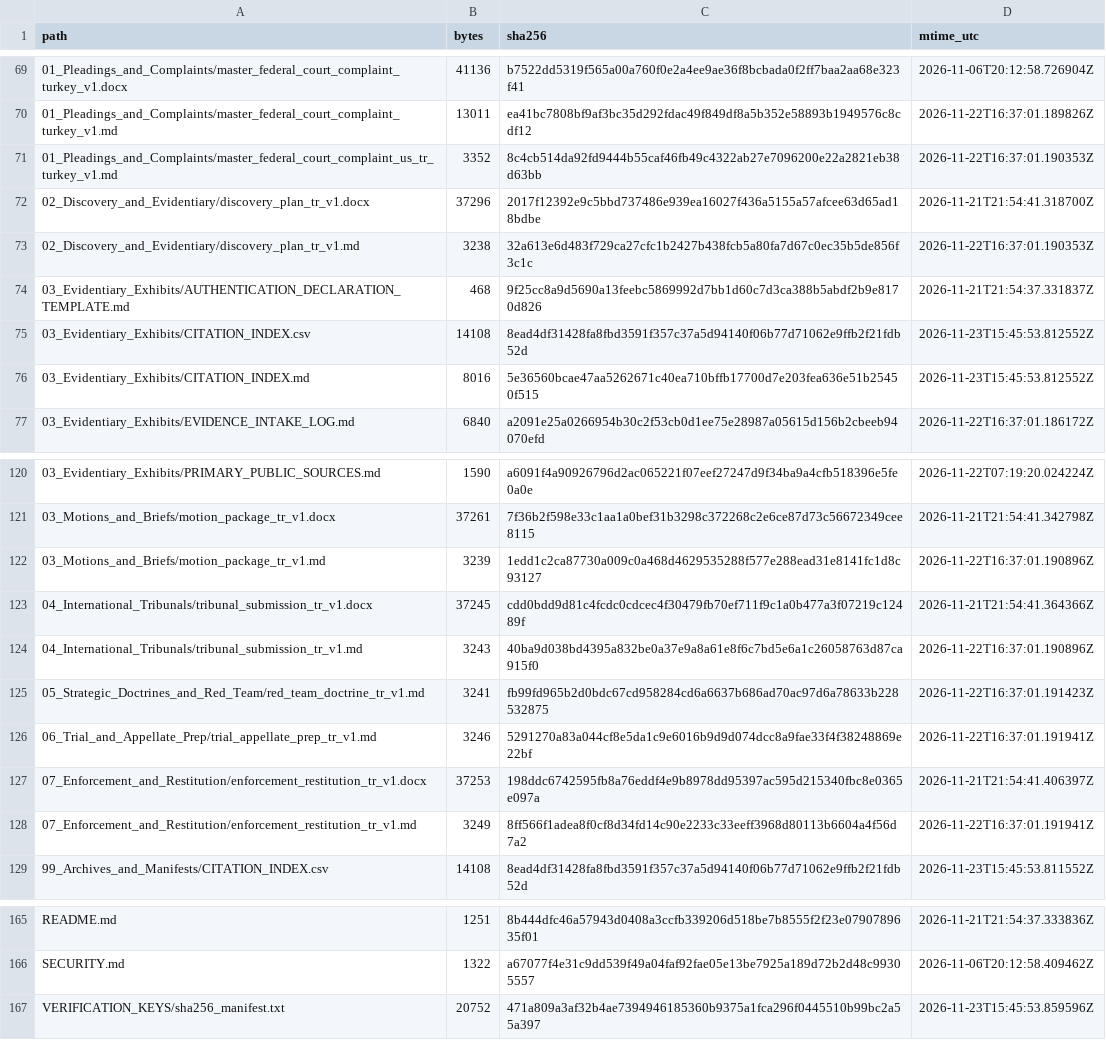
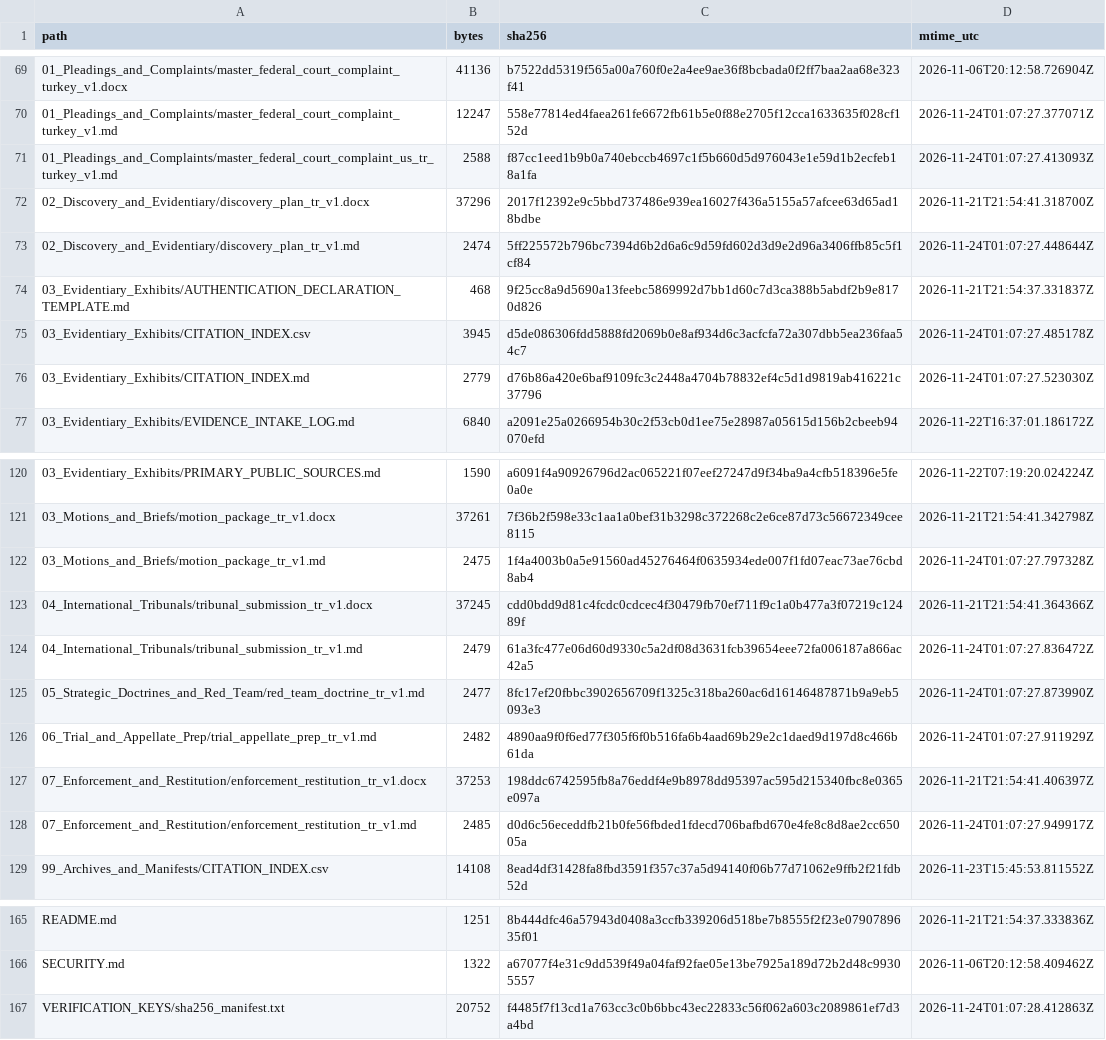
Before and after one commit to GlobalRestitutionAlliance/asia-us-tr-turkey-master-litigation, a CSV file: 99_Archives_and_Manifests/MANIFEST_SHA256.csv, drawn as a sheet; only a part is shown, gaps mark what is left out; the diff covers the shown part only.

```diff
--- a/99_Archives_and_Manifests/MANIFEST_SHA256.csv
+++ b/99_Archives_and_Manifests/MANIFEST_SHA256.csv
@@ -69,9 +69,9 @@ path,bytes,sha256,mtime_utc
 01_Pleadings_and_Complaints/master_federal_court_complaint_turkey_v1.docx,41136,b7522dd5319f565a00a760f0e2a4ee9ae36f8bcbada0f2ff7baa2aa68e323f41,2026-11-06T20:12:58.726904Z
-01_Pleadings_and_Complaints/master_federal_court_complaint_turkey_v1.md,13011,ea41bc7808bf9af3bc35d292fdac49f849df8a5b352e58893b1949576c8cdf12,2026-11-22T16:37:01.189826Z
-01_Pleadings_and_Complaints/master_federal_court_complaint_us_tr_turkey_v1.md,3352,8c4cb514da92fd9444b55caf46fb49c4322ab27e7096200e22a2821eb38d63bb,2026-11-22T16:37:01.190353Z
+01_Pleadings_and_Complaints/master_federal_court_complaint_turkey_v1.md,12247,558e77814ed4faea261fe6672fb61b5e0f88e2705f12cca1633635f028cf152d,2026-11-24T01:07:27.377071Z
+01_Pleadings_and_Complaints/master_federal_court_complaint_us_tr_turkey_v1.md,2588,f87cc1eed1b9b0a740ebccb4697c1f5b660d5d976043e1e59d1b2ecfeb18a1fa,2026-11-24T01:07:27.413093Z
 02_Discovery_and_Evidentiary/discovery_plan_tr_v1.docx,37296,2017f12392e9c5bbd737486e939ea16027f436a5155a57afcee63d65ad18bdbe,2026-11-21T21:54:41.318700Z
-02_Discovery_and_Evidentiary/discovery_plan_tr_v1.md,3238,32a613e6d483f729ca27cfc1b2427b438fcb5a80fa7d67c0ec35b5de856f3c1c,2026-11-22T16:37:01.190353Z
+02_Discovery_and_Evidentiary/discovery_plan_tr_v1.md,2474,5ff225572b796bc7394d6b2d6a6c9d59fd602d3d9e2d96a3406ffb85c5f1cf84,2026-11-24T01:07:27.448644Z
 03_Evidentiary_Exhibits/AUTHENTICATION_DECLARATION_TEMPLATE.md,468,9f25cc8a9d5690a13feebc5869992d7bb1d60c7d3ca388b5abdf2b9e8170d826,2026-11-21T21:54:37.331837Z
-03_Evidentiary_Exhibits/CITATION_INDEX.csv,14108,8ead4df31428fa8fbd3591f357c37a5d94140f06b77d71062e9ffb2f21fdb52d,2026-11-23T15:45:53.812552Z
-03_Evidentiary_Exhibits/CITATION_INDEX.md,8016,5e36560bcae47aa5262671c40ea710bffb17700d7e203fea636e51b25450f515,2026-11-23T15:45:53.812552Z
+03_Evidentiary_Exhibits/CITATION_INDEX.csv,3945,d5de086306fdd5888fd2069b0e8af934d6c3acfcfa72a307dbb5ea236faa54c7,2026-11-24T01:07:27.485178Z
+03_Evidentiary_Exhibits/CITATION_INDEX.md,2779,d76b86a420e6baf9109fc3c2448a4704b78832ef4c5d1d9819ab416221c37796,2026-11-24T01:07:27.523030Z
 03_Evidentiary_Exhibits/EVIDENCE_INTAKE_LOG.md,6840,a2091e25a0266954b30c2f53cb0d1ee75e28987a05615d156b2cbeeb94070efd,2026-11-22T16:37:01.186172Z
@@ -121,9 +121,9 @@ path,bytes,sha256,mtime_utc
 03_Motions_and_Briefs/motion_package_tr_v1.docx,37261,7f36b2f598e33c1aa1a0bef31b3298c372268c2e6ce87d73c56672349cee8115,2026-11-21T21:54:41.342798Z
-03_Motions_and_Briefs/motion_package_tr_v1.md,3239,1edd1c2ca87730a009c0a468d4629535288f577e288ead31e8141fc1d8c93127,2026-11-22T16:37:01.190896Z
+03_Motions_and_Briefs/motion_package_tr_v1.md,2475,1f4a4003b0a5e91560ad45276464f0635934ede007f1fd07eac73ae76cbd8ab4,2026-11-24T01:07:27.797328Z
 04_International_Tribunals/tribunal_submission_tr_v1.docx,37245,cdd0bdd9d81c4fcdc0cdcec4f30479fb70ef711f9c1a0b477a3f07219c12489f,2026-11-21T21:54:41.364366Z
-04_International_Tribunals/tribunal_submission_tr_v1.md,3243,40ba9d038bd4395a832be0a37e9a8a61e8f6c7bd5e6a1c26058763d87ca915f0,2026-11-22T16:37:01.190896Z
-05_Strategic_Doctrines_and_Red_Team/red_team_doctrine_tr_v1.md,3241,fb99fd965b2d0bdc67cd958284cd6a6637b686ad70ac97d6a78633b228532875,2026-11-22T16:37:01.191423Z
-06_Trial_and_Appellate_Prep/trial_appellate_prep_tr_v1.md,3246,5291270a83a044cf8e5da1c9e6016b9d9d074dcc8a9fae33f4f38248869e22bf,2026-11-22T16:37:01.191941Z
+04_International_Tribunals/tribunal_submission_tr_v1.md,2479,61a3fc477e06d60d9330c5a2df08d3631fcb39654eee72fa006187a866ac42a5,2026-11-24T01:07:27.836472Z
+05_Strategic_Doctrines_and_Red_Team/red_team_doctrine_tr_v1.md,2477,8fc17ef20fbbc3902656709f1325c318ba260ac6d16146487871b9a9eb5093e3,2026-11-24T01:07:27.873990Z
+06_Trial_and_Appellate_Prep/trial_appellate_prep_tr_v1.md,2482,4890aa9f0f6ed77f305f6f0b516fa6b4aad69b29e2c1daed9d197d8c466b61da,2026-11-24T01:07:27.911929Z
 07_Enforcement_and_Restitution/enforcement_restitution_tr_v1.docx,37253,198ddc6742595fb8a76eddf4e9b8978dd95397ac595d215340fbc8e0365e097a,2026-11-21T21:54:41.406397Z
-07_Enforcement_and_Restitution/enforcement_restitution_tr_v1.md,3249,8ff566f1adea8f0cf8d34fd14c90e2233c33eeff3968d80113b6604a4f56d7a2,2026-11-22T16:37:01.191941Z
+07_Enforcement_and_Restitution/enforcement_restitution_tr_v1.md,2485,d0d6c56eceddfb21b0fe56fbded1fdecd706bafbd670e4fe8c8d8ae2cc65005a,2026-11-24T01:07:27.949917Z
 99_Archives_and_Manifests/CITATION_INDEX.csv,14108,8ead4df31428fa8fbd3591f357c37a5d94140f06b77d71062e9ffb2f21fdb52d,2026-11-23T15:45:53.811552Z
@@ -166,2 +166,2 @@ README.md,1251,8b444dfc46a57943d0408a3ccfb339206d518be7b8555f2f23e0790789635f01,
 SECURITY.md,1322,a67077f4e31c9dd539f49a04faf92fae05e13be7925a189d72b2d48c99305557,2026-11-06T20:12:58.409462Z
-VERIFICATION_KEYS/sha256_manifest.txt,20752,471a809a3af32b4ae7394946185360b9375a1fca296f0445510b99bc2a55a397,2026-11-23T15:45:53.859596Z
+VERIFICATION_KEYS/sha256_manifest.txt,20752,f4485f7f13cd1a763cc3c0b6bbc43ec22833c56f062a603c2089861ef7d3a4bd,2026-11-24T01:07:28.412863Z
```
Also changed, not shown: 33 edited cells elsewhere in this file, 00_Master_Knowledge_Base/Master_Turkey_Restitution_Crosswalk_Matrix.csv, 21 other files.
